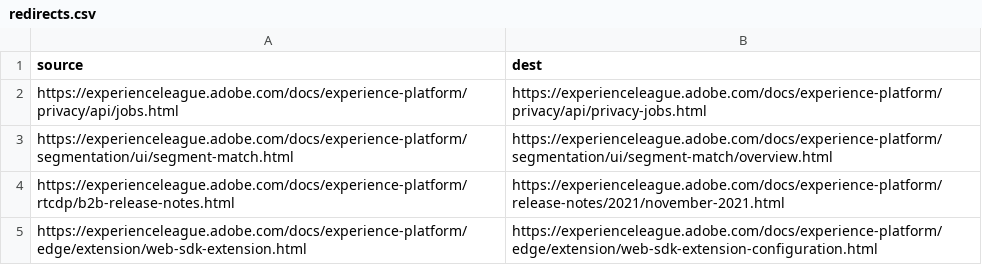
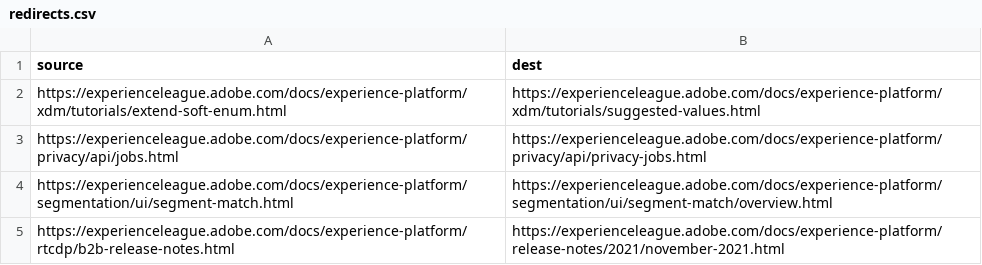
Before and after one commit to AdobeDocs/experience-platform.sv-SE, a CSV file: redirects.csv, drawn as a sheet; only a part is shown; the shorter side is filled out with more unchanged rows.

Commit message:
Synced non localizable files from repo .

```diff
--- a/redirects.csv
+++ b/redirects.csv
@@ -1,2 +1,3 @@
 source,dest
+https://experienceleague.adobe.com/docs/experience-platform/xdm/tutorials/extend-soft-enum.html,https://experienceleague.adobe.com/docs/experience-platform/xdm/tutorials/suggested-values.html
 https://experienceleague.adobe.com/docs/experience-platform/privacy/api/jobs.html,https://experienceleague.adobe.com/docs/experience-platform/privacy/api/privacy-jobs.html
```
